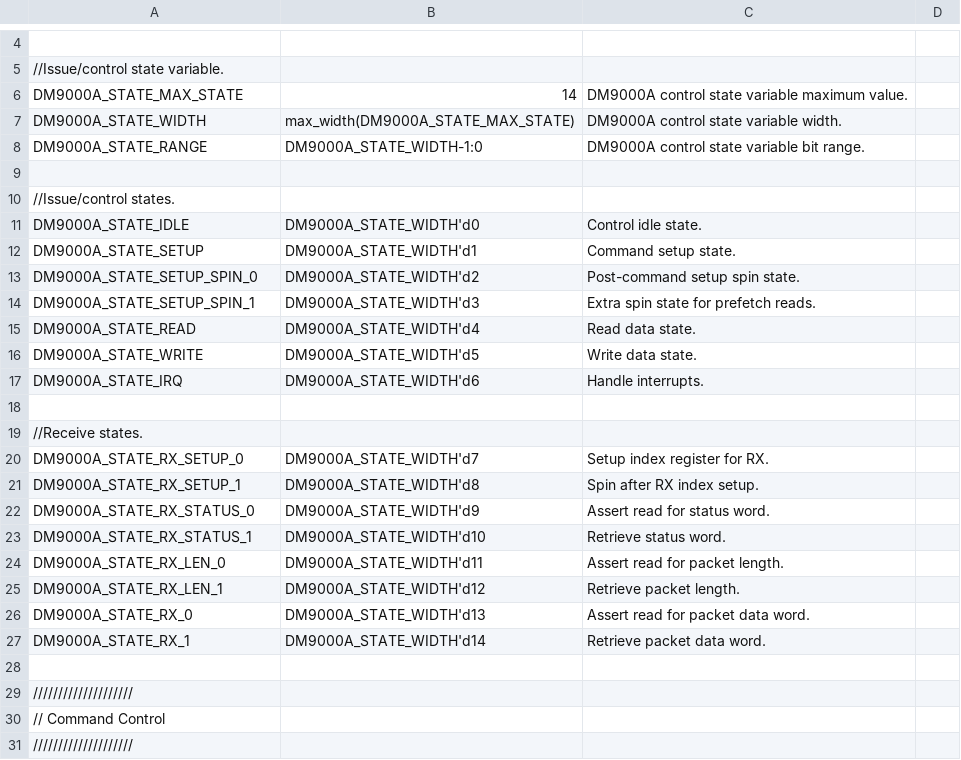
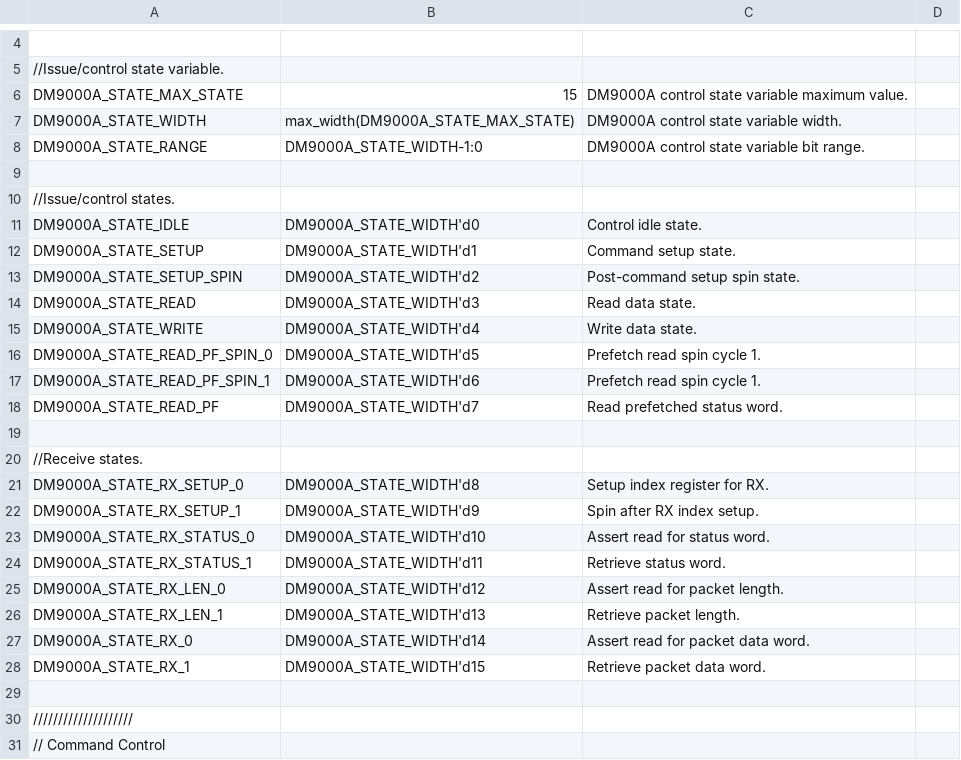
Before and after one commit to aanjhan/cu-hw-gps, a CSV file: gps/verilog/rt_data_feed/dm9000a_controller.csv, drawn as a sheet; only a part is shown, gaps mark what is left out; the shorter side is filled out with more unchanged rows.

Commit message:
dm9000a_controller.v: Corrected RX prefetch sequence.                       Corrected spin conditions for packet reception control. Packets received correctly (verified with Wireshark).

```diff
--- a/gps/verilog/rt_data_feed/dm9000a_controller.csv
+++ b/gps/verilog/rt_data_feed/dm9000a_controller.csv
@@ -5,3 +5,3 @@
 //Issue/control state variable.
-DM9000A_STATE_MAX_STATE,14,DM9000A control state variable maximum value.
+DM9000A_STATE_MAX_STATE,15,DM9000A control state variable maximum value.
 DM9000A_STATE_WIDTH,max_width(DM9000A_STATE_MAX_STATE),DM9000A control state variable width.
@@ -12,17 +12,18 @@ DM9000A_STATE_IDLE,DM9000A_STATE_WIDTH'd0,Control idle state.
 DM9000A_STATE_SETUP,DM9000A_STATE_WIDTH'd1,Command setup state.
-DM9000A_STATE_SETUP_SPIN_0,DM9000A_STATE_WIDTH'd2,Post-command setup spin state.
-DM9000A_STATE_SETUP_SPIN_1,DM9000A_STATE_WIDTH'd3,Extra spin state for prefetch reads.
-DM9000A_STATE_READ,DM9000A_STATE_WIDTH'd4,Read data state.
-DM9000A_STATE_WRITE,DM9000A_STATE_WIDTH'd5,Write data state.
-DM9000A_STATE_IRQ,DM9000A_STATE_WIDTH'd6,Handle interrupts.
+DM9000A_STATE_SETUP_SPIN,DM9000A_STATE_WIDTH'd2,Post-command setup spin state.
+DM9000A_STATE_READ,DM9000A_STATE_WIDTH'd3,Read data state.
+DM9000A_STATE_WRITE,DM9000A_STATE_WIDTH'd4,Write data state.
+DM9000A_STATE_READ_PF_SPIN_0,DM9000A_STATE_WIDTH'd5,Prefetch read spin cycle 1.
+DM9000A_STATE_READ_PF_SPIN_1,DM9000A_STATE_WIDTH'd6,Prefetch read spin cycle 1.
+DM9000A_STATE_READ_PF,DM9000A_STATE_WIDTH'd7,Read prefetched status word.
 
 //Receive states.
-DM9000A_STATE_RX_SETUP_0,DM9000A_STATE_WIDTH'd7,Setup index register for RX.
-DM9000A_STATE_RX_SETUP_1,DM9000A_STATE_WIDTH'd8,Spin after RX index setup.
-DM9000A_STATE_RX_STATUS_0,DM9000A_STATE_WIDTH'd9,Assert read for status word.
-DM9000A_STATE_RX_STATUS_1,DM9000A_STATE_WIDTH'd10,Retrieve status word.
-DM9000A_STATE_RX_LEN_0,DM9000A_STATE_WIDTH'd11,Assert read for packet length.
-DM9000A_STATE_RX_LEN_1,DM9000A_STATE_WIDTH'd12,Retrieve packet length.
-DM9000A_STATE_RX_0,DM9000A_STATE_WIDTH'd13,Assert read for packet data word.
-DM9000A_STATE_RX_1,DM9000A_STATE_WIDTH'd14,Retrieve packet data word.
+DM9000A_STATE_RX_SETUP_0,DM9000A_STATE_WIDTH'd8,Setup index register for RX.
+DM9000A_STATE_RX_SETUP_1,DM9000A_STATE_WIDTH'd9,Spin after RX index setup.
+DM9000A_STATE_RX_STATUS_0,DM9000A_STATE_WIDTH'd10,Assert read for status word.
+DM9000A_STATE_RX_STATUS_1,DM9000A_STATE_WIDTH'd11,Retrieve status word.
+DM9000A_STATE_RX_LEN_0,DM9000A_STATE_WIDTH'd12,Assert read for packet length.
+DM9000A_STATE_RX_LEN_1,DM9000A_STATE_WIDTH'd13,Retrieve packet length.
+DM9000A_STATE_RX_0,DM9000A_STATE_WIDTH'd14,Assert read for packet data word.
+DM9000A_STATE_RX_1,DM9000A_STATE_WIDTH'd15,Retrieve packet data word.
 
```
Also changed, not shown: 2 other files.
